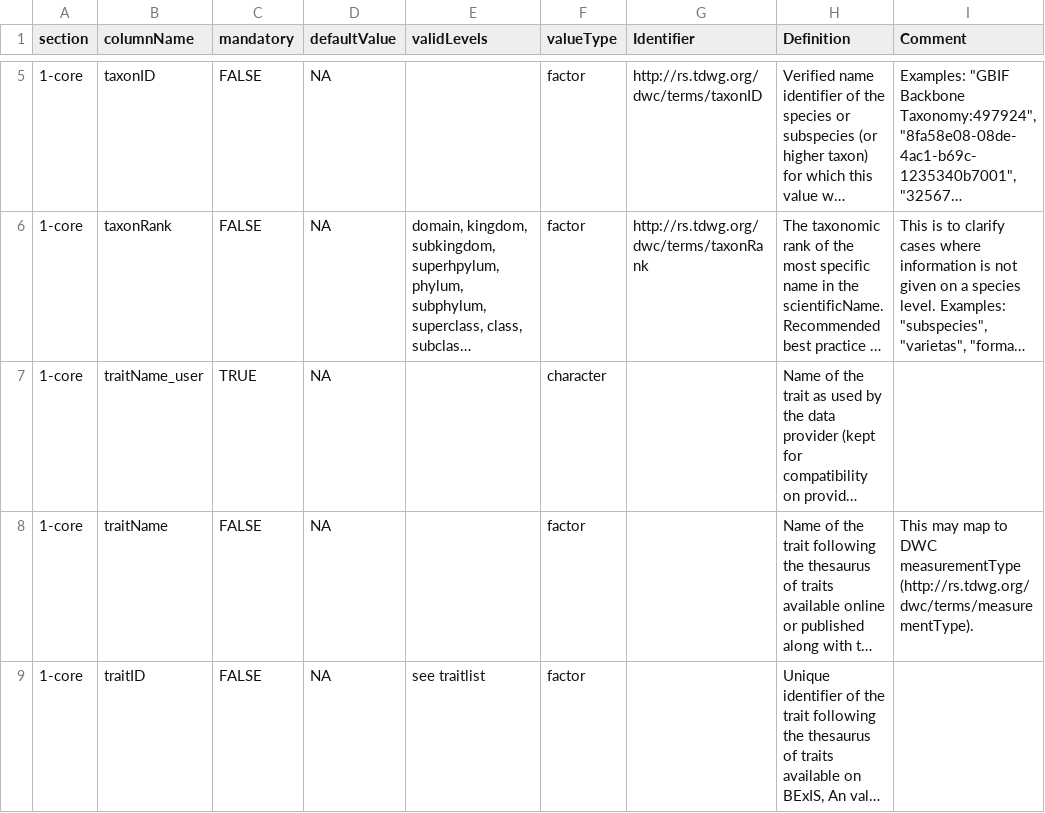
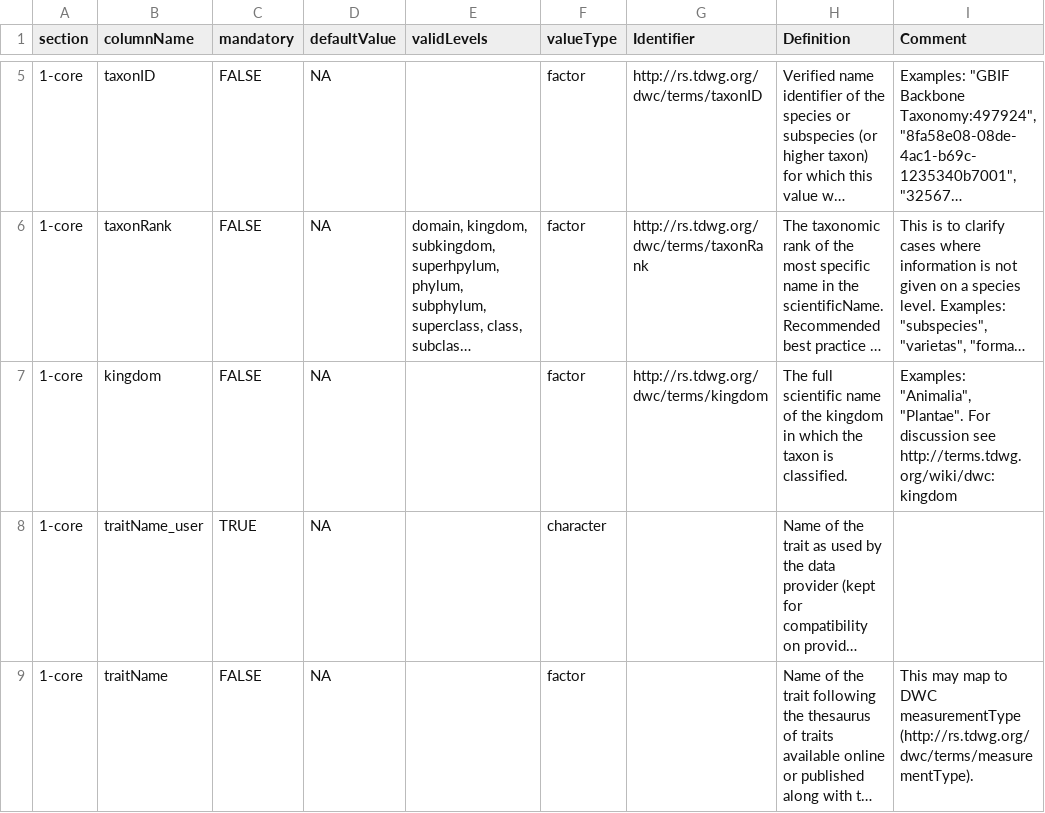
Before and after one commit to fdschneider/bexis_traits, a CSV file: template_glossary.csv, drawn as a sheet; only a part is shown, gaps mark what is left out; the shorter side is filled out with more unchanged rows; long unchanged cells end in …; the diff names each change by its address in the sheet, - before the commit and + after, or states it on an @@ line.

Commit message:
add kingdom to glossary

```diff
--- a/template_glossary.csv
+++ b/template_glossary.csv
+row 7: 1-core | kingdom | FALSE | NA |  | factor | http://rs.tdwg.org/dwc/terms/kingdom | The full scientific name of the kingdom in which the taxon is classified. | Examples: "Animalia", "Plantae". For discussion see http://terms.tdwg.org/wiki/dwc:kingdom
```
